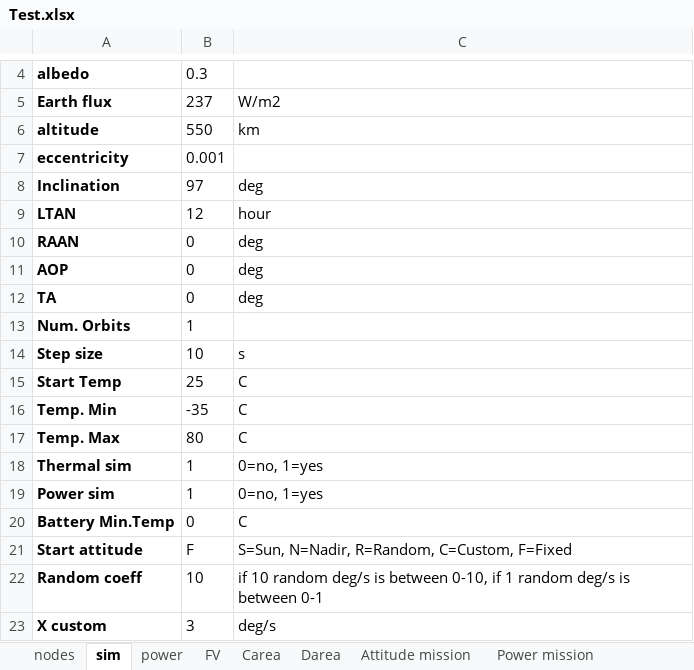
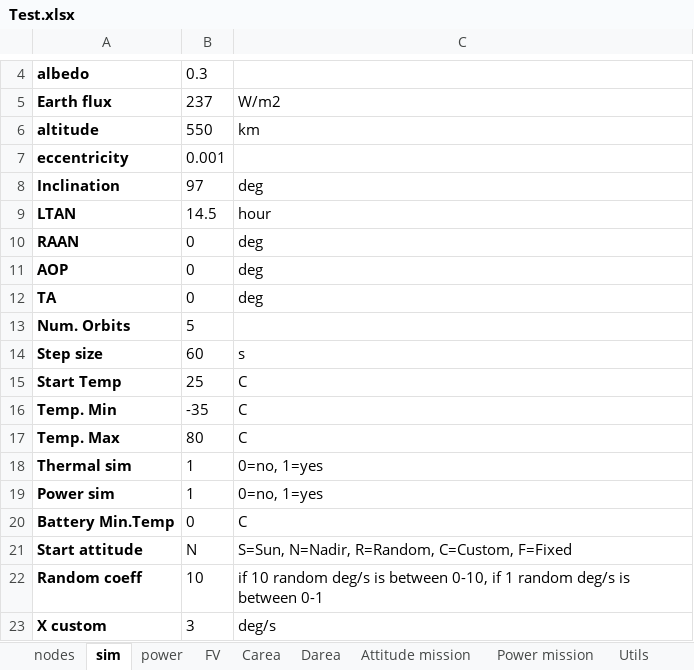
Before and after one commit to SamuelePiredda/2NDTAN, an Excel workbook: Test.xlsx, sheet sim, drawn as a sheet; only a part is shown, gaps mark what is left out; values as stored, in another font and other column widths than the file's, no borders; the diff names each change by its address in the sheet, - before the commit and + after, or states it on an @@ line.

```diff
--- a/Test.xlsx (sheet sim)
+++ b/Test.xlsx (sheet sim)
+sheet tab: Utils
-B9: 12
+B9: 14.5
-B13: 1
+B13: 5
-B14: 10
+B14: 60
-B21: F
+B21: N
```
Also changed, not shown: sheet nodes, sheet Carea, sheet Darea, sheet Attitude mission, 13 other files.
